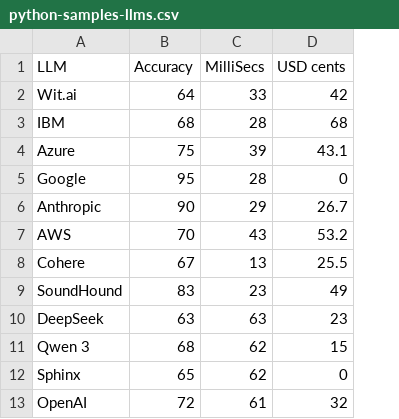
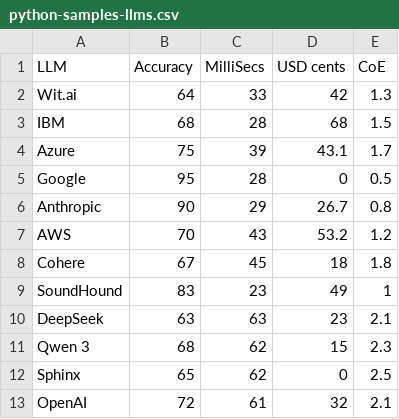
Before and after one commit to wilsonmar/python-samples, a CSV file: python-samples-llms.csv, drawn as a sheet; the diff names each change by its address in the sheet, - before the commit and + after, or states it on an @@ line.

```diff
--- a/python-samples-llms.csv
+++ b/python-samples-llms.csv
+column E (CoE), rows 2-13: 1.3 | 1.5 | 1.7 | 0.5 | 0.8 | 1.2 | 1.8 | 1 | 2.1 | 2.3 | 2.5 | 2.1
-C8 (MilliSecs): 13
+C8 (MilliSecs): 45
-D8 (USD cents): 25.5
+D8 (USD cents): 18
```
Also changed, not shown: 1 other file.
